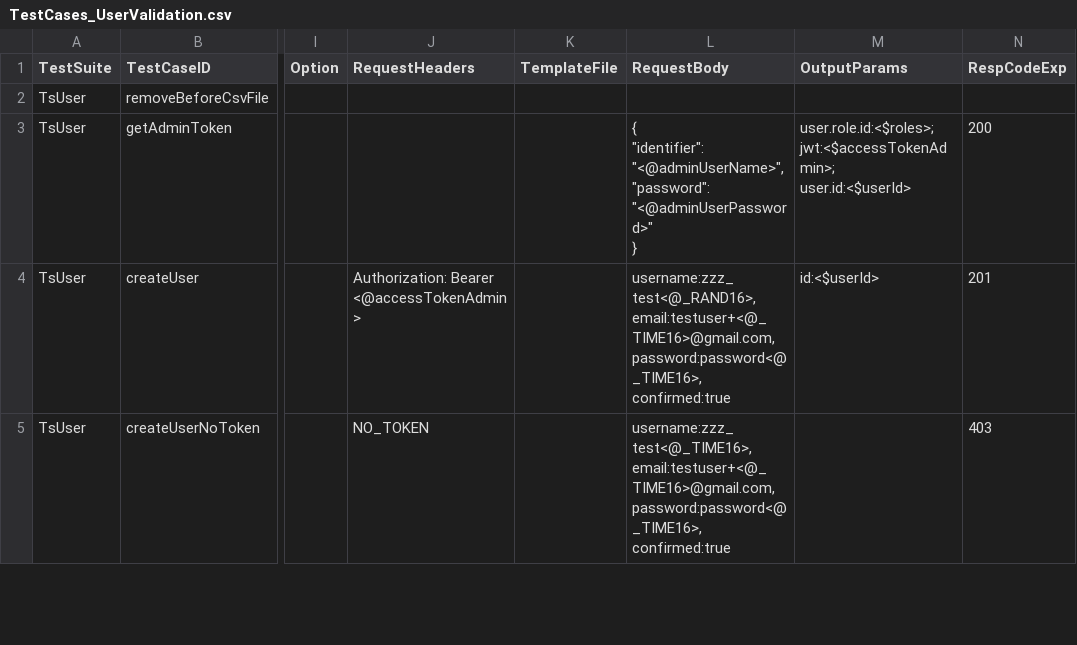
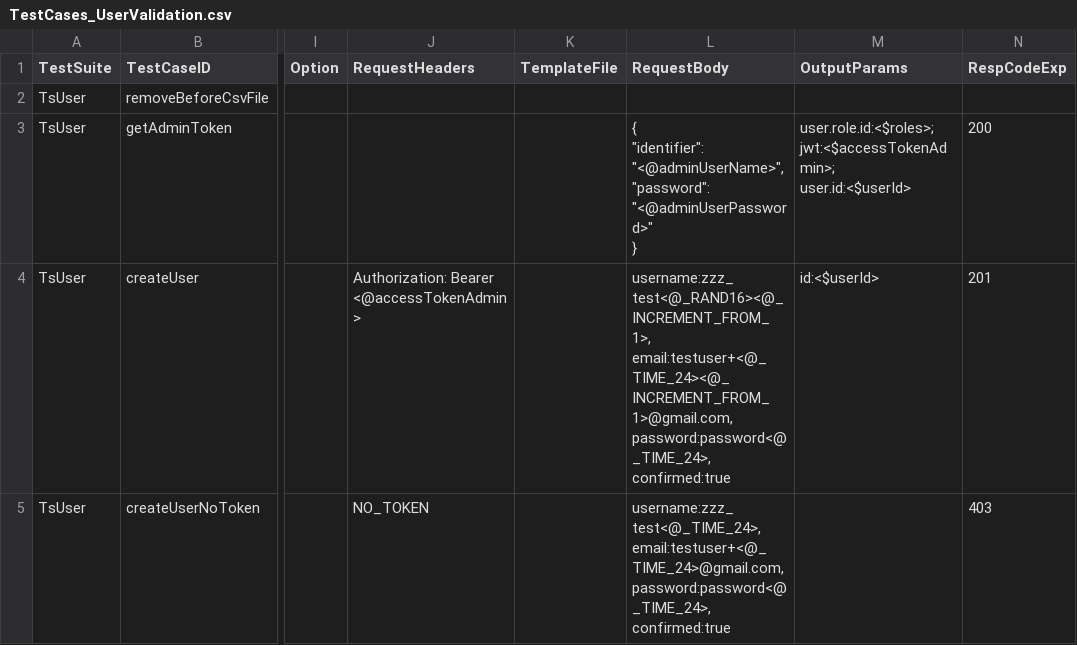
Before and after one commit to autonomx/Autonomx, a CSV file: apiTestData/testCases/TestCases_UserValidation.csv, drawn as a sheet; only a part is shown, gaps mark what is left out; ↵ is a line break in a cell; the diff covers the shown part only; the diff names each change by its address in the sheet, - before the commit and + after, or states it on an @@ line.

```diff
--- a/apiTestData/testCases/TestCases_UserValidation.csv
+++ b/apiTestData/testCases/TestCases_UserValidation.csv
-L4 (RequestBody): username:zzz_test<@_RAND16>, ↵ email:testuser+<@_TIME16>@gmail.com, ↵ password:password<@_TIME16>, ↵ confirmed:true
+L4 (RequestBody): username:zzz_test<@_RAND16><@_INCREMENT_FROM_1>, ↵ email:testuser+<@_TIME_24><@_INCREMENT_FROM_1>@gmail.com, ↵ password:password<@_TIME_24>, ↵ confirmed:true
-L5 (RequestBody): username:zzz_test<@_TIME16>, ↵ email:testuser+<@_TIME16>@gmail.com, ↵ password:password<@_TIME16>, ↵ confirmed:true
+L5 (RequestBody): username:zzz_test<@_TIME_24>, ↵ email:testuser+<@_TIME_24>@gmail.com, ↵ password:password<@_TIME_24>, ↵ confirmed:true
```
Also changed, not shown: 3 edited cells elsewhere in this file, apiTestData/testCases/frameworkTests/TestCases_UserValidation.csv, 51 other files.
